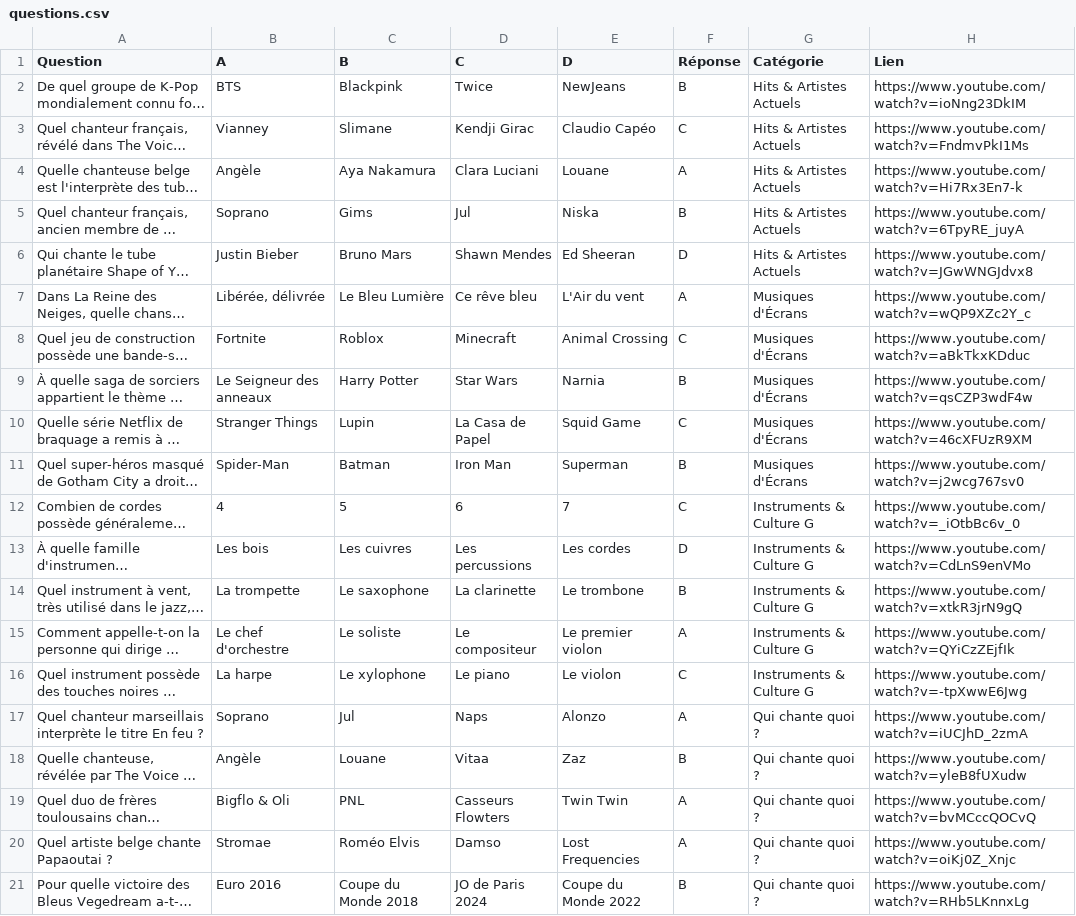
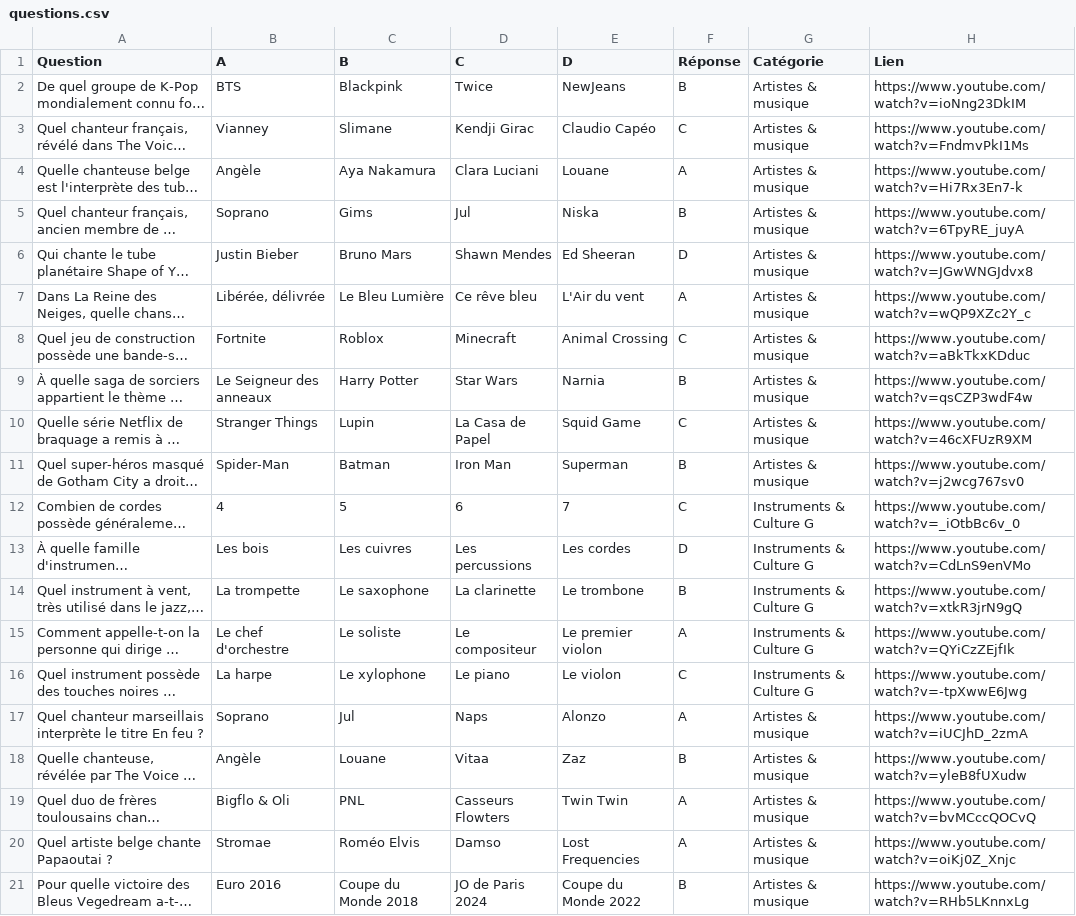
Before and after one commit to cpasbanal/starac_quizz, a CSV file: questions.csv, drawn as a sheet; long unchanged cells end in …; the diff names each change by its address in the sheet, - before the commit and + after, or states it on an @@ line.

```diff
--- a/questions.csv
+++ b/questions.csv
-G2:G6 (Catégorie): Hits & Artistes Actuels
+G2:G6 (Catégorie): Artistes & musique
-G7:G11 (Catégorie): Musiques d'Écrans
+G7:G11 (Catégorie): Artistes & musique
-G17:G21 (Catégorie): Qui chante quoi ?
+G17:G21 (Catégorie): Artistes & musique
```
Also changed, not shown: 4 other files.
